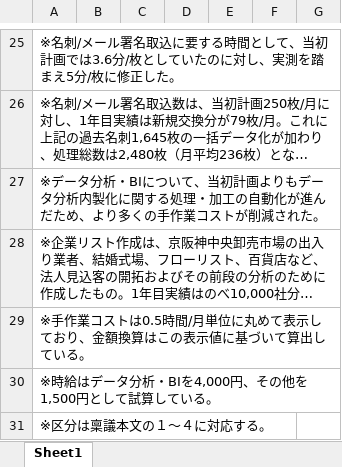
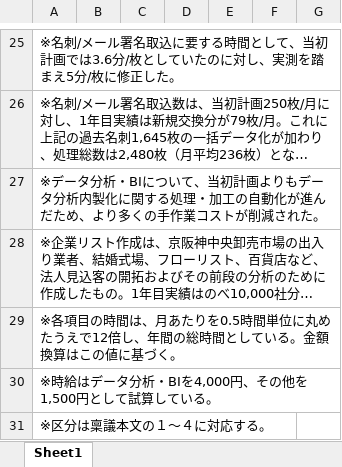
Before and after one commit to RTakayama1293/snj-knowledge, an Excel workbook: _inbox/20260820_Sansan効果比較表.xlsx, sheet Sheet1, drawn as a sheet; only a part is shown, gaps mark what is left out; long unchanged cells end in …; values as stored, in another font and other column widths than the file's, no borders; the diff covers the shown part only; the diff names each change by its address in the sheet, - before the commit and + after, or states it on an @@ line.

```diff
--- a/_inbox/20260820_Sansan効果比較表.xlsx (sheet Sheet1)
+++ b/_inbox/20260820_Sansan効果比較表.xlsx (sheet Sheet1)
-A29: ※手作業コストは0.5時間/月単位に丸めて表示しており、金額換算はこの表示値に基づいて算出している。
+A29: ※各項目の時間は、月あたりを0.5時間単位に丸めたうえで12倍し、年間の総時間としている。金額換算はこの値に基づく。
```
Also changed, not shown: 13 added rows, 13 removed rows, 8 edited cells and cell formats elsewhere in this sheet, 1 other file.
